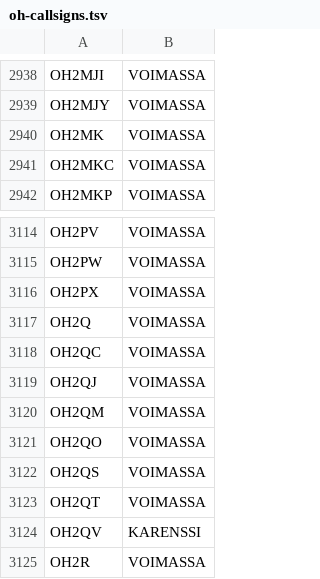
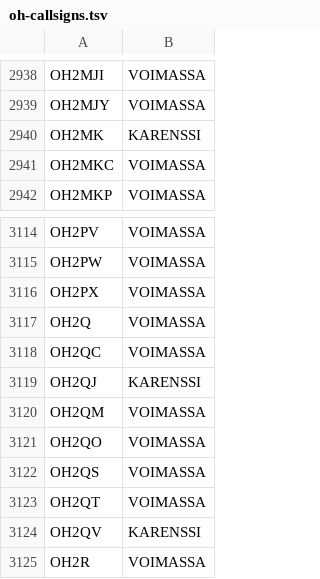
Before and after one commit to OH6AD/koolit, a TSV file: oh-callsigns.tsv, drawn as a sheet; only a part is shown, gaps mark what is left out; the diff covers the shown part only.

```diff
--- a/oh-callsigns.tsv
+++ b/oh-callsigns.tsv
@@ -2939,3 +2939,3 @@ OH2MJI	VOIMASSA
 OH2MJY	VOIMASSA	
-OH2MK	VOIMASSA	
+OH2MK	KARENSSI	
 OH2MKC	VOIMASSA	
@@ -3118,3 +3118,3 @@ OH2Q	VOIMASSA
 OH2QC	VOIMASSA	
-OH2QJ	VOIMASSA	
+OH2QJ	KARENSSI	
 OH2QM	VOIMASSA	
```
Also changed, not shown: 2 added rows and 3 removed rows elsewhere in this file.
